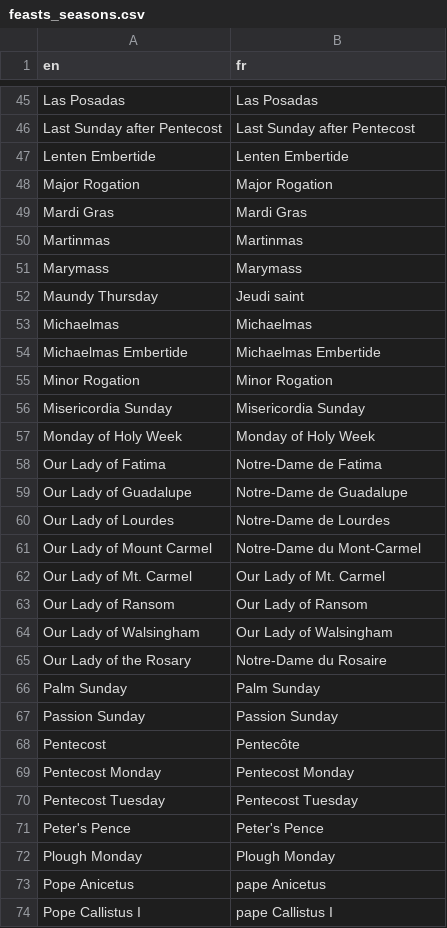
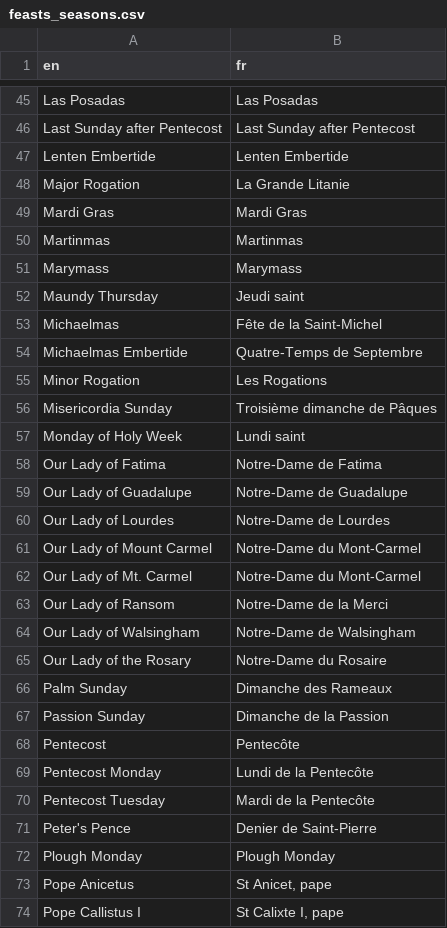
Before and after one commit to joe-antognini/tridentine_calendar, a CSV file: tridentine_calendar/i18n/fr/feasts_seasons.csv, drawn as a sheet; only a part is shown, gaps mark what is left out; the diff covers the shown part only.

```diff
--- a/tridentine_calendar/i18n/fr/feasts_seasons.csv
+++ b/tridentine_calendar/i18n/fr/feasts_seasons.csv
@@ -47,3 +47,3 @@ Last Sunday after Pentecost,Last Sunday after Pentecost
 Lenten Embertide,Lenten Embertide
-Major Rogation,Major Rogation
+Major Rogation,La Grande Litanie
 Mardi Gras,Mardi Gras
@@ -52,7 +52,7 @@ Marymass,Marymass
 Maundy Thursday,Jeudi saint
-Michaelmas,Michaelmas
-Michaelmas Embertide,Michaelmas Embertide
-Minor Rogation,Minor Rogation
-Misericordia Sunday,Misericordia Sunday
-Monday of Holy Week,Monday of Holy Week
+Michaelmas,Fête de la Saint-Michel
+Michaelmas Embertide,Quatre-Temps de Septembre
+Minor Rogation,Les Rogations
+Misericordia Sunday,Troisième dimanche de Pâques
+Monday of Holy Week,Lundi saint
 Our Lady of Fatima,Notre-Dame de Fatima
@@ -61,14 +61,14 @@ Our Lady of Lourdes,Notre-Dame de Lourdes
 Our Lady of Mount Carmel,Notre-Dame du Mont-Carmel
-Our Lady of Mt. Carmel,Our Lady of Mt. Carmel
-Our Lady of Ransom,Our Lady of Ransom
-Our Lady of Walsingham,Our Lady of Walsingham
+Our Lady of Mt. Carmel,Notre-Dame du Mont-Carmel
+Our Lady of Ransom,Notre-Dame de la Merci
+Our Lady of Walsingham,Notre-Dame de Walsingham
 Our Lady of the Rosary,Notre-Dame du Rosaire
-Palm Sunday,Palm Sunday
-Passion Sunday,Passion Sunday
+Palm Sunday,Dimanche des Rameaux
+Passion Sunday,Dimanche de la Passion
 Pentecost,Pentecôte
-Pentecost Monday,Pentecost Monday
-Pentecost Tuesday,Pentecost Tuesday
-Peter's Pence,Peter's Pence
+Pentecost Monday,Lundi de la Pentecôte
+Pentecost Tuesday,Mardi de la Pentecôte
+Peter's Pence,Denier de Saint-Pierre
 Plough Monday,Plough Monday
-Pope Anicetus,pape Anicetus
-Pope Callistus I,pape Callistus I
+Pope Anicetus,"St Anicet, pape"
+Pope Callistus I,"St Calixte I, pape"
```
Also changed, not shown: 27 added rows and 76 edited cells elsewhere in this file.
